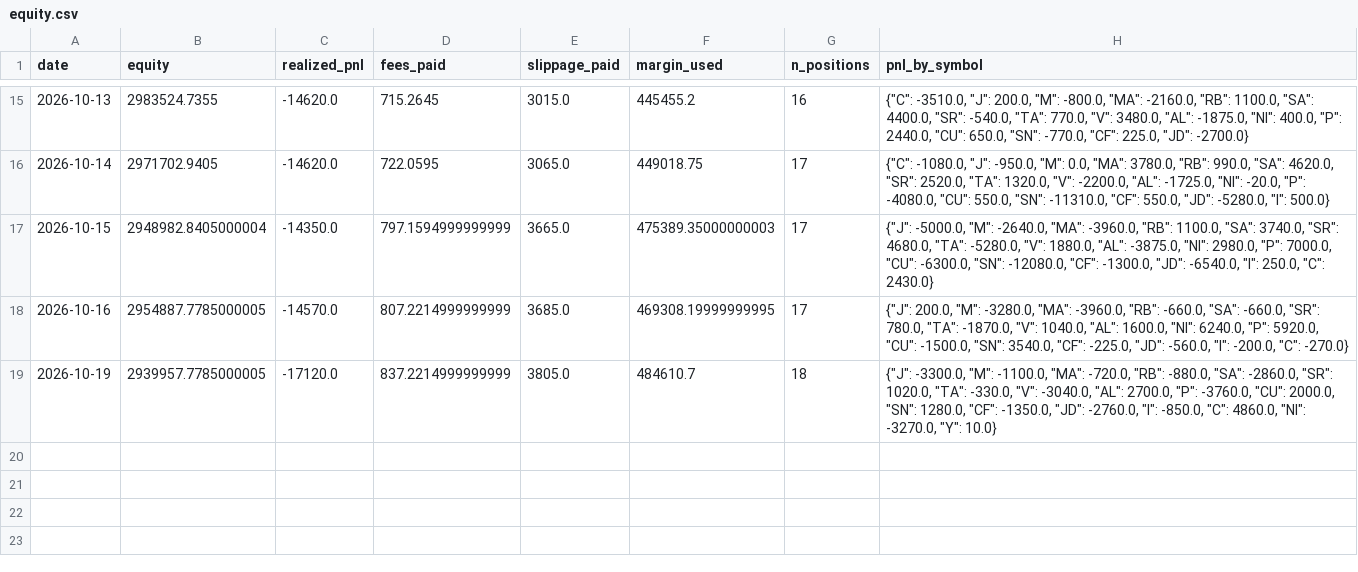
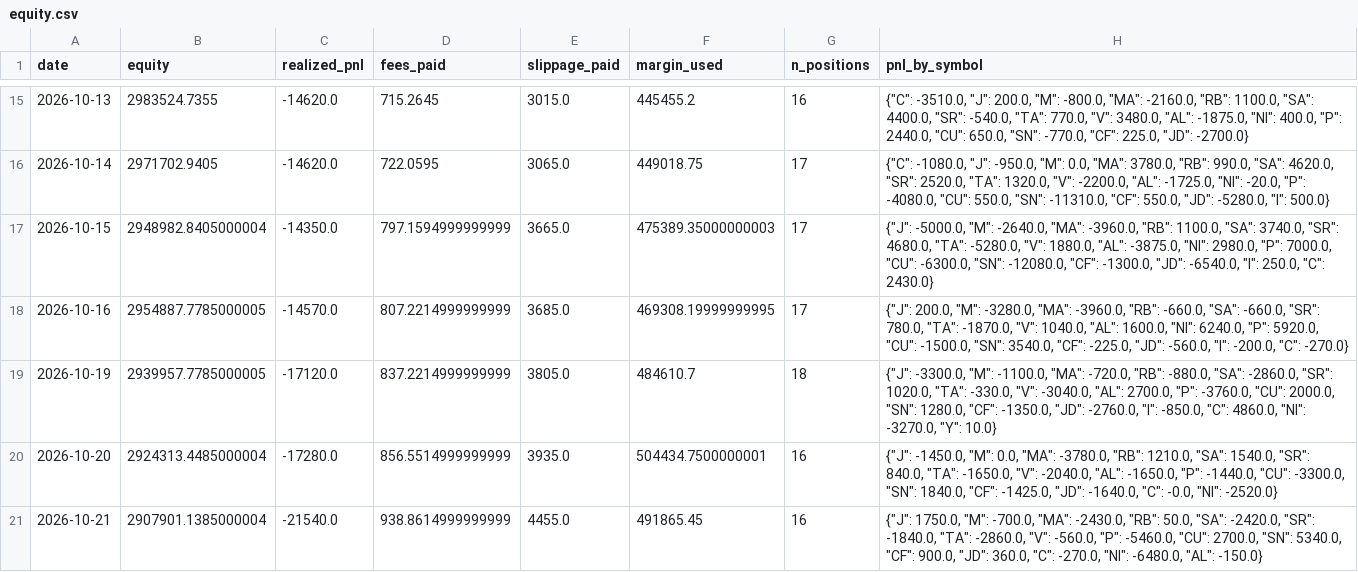
Before and after one commit to goodzcyabc/cta-china-futures, a CSV file: paper/v03/equity.csv, drawn as a sheet; only a part is shown, gaps mark what is left out; the diff names each change by its address in the sheet, - before the commit and + after, or states it on an @@ line.

Commit message:
paper: 2026-10-21

```diff
--- a/paper/v03/equity.csv
+++ b/paper/v03/equity.csv
+row 20: 2026-10-20 | 2924313.4485000004 | -17280.0 | 856.5514999999999 | 3935.0 | 504434.7500000001 | 16 | {"J": -1450.0, "M": 0.0, "MA": -3780.0, "RB": 1210.0, "SA": 1540.0, "SR": 840.0, "TA": -1650.0, "V": -2040.0, "AL": -1650.0, "P": -1440.0, "CU": -3300.0, "SN": 1840.0, "CF": -1425.0, "JD": -1640.0, "C": -0.0, "NI": -2520.0}
+row 21: 2026-10-21 | 2907901.1385000004 | -21540.0 | 938.8614999999999 | 4455.0 | 491865.45 | 16 | {"J": 1750.0, "M": -700.0, "MA": -2430.0, "RB": 50.0, "SA": -2420.0, "SR": -1840.0, "TA": -2860.0, "V": -560.0, "P": -5460.0, "CU": 2700.0, "SN": 5340.0, "CF": 900.0, "JD": 360.0, "C": -270.0, "NI": -6480.0, "AL": -150.0}
```
Also changed, not shown: paper/v01/equity.csv, paper/v01r/equity.csv, 57 other files.
